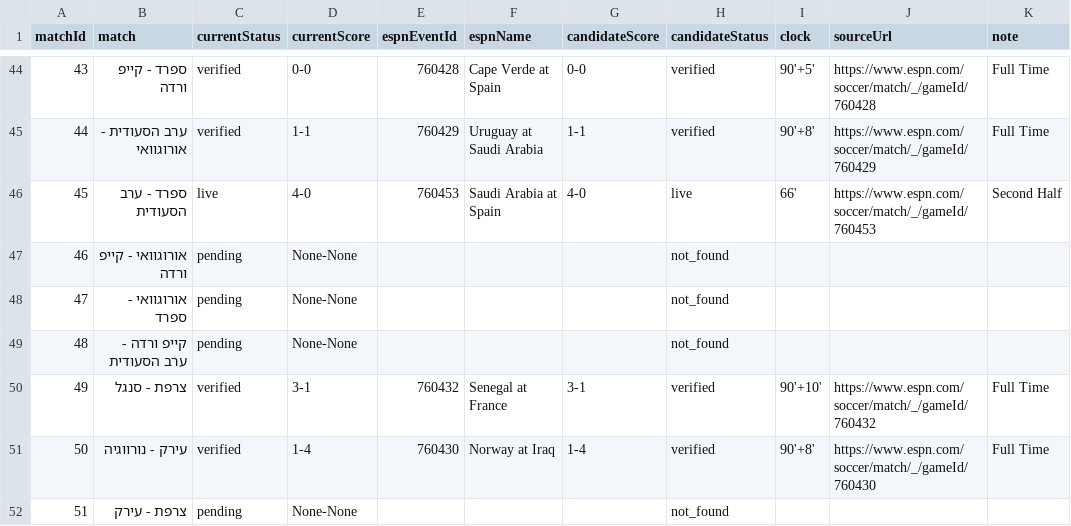
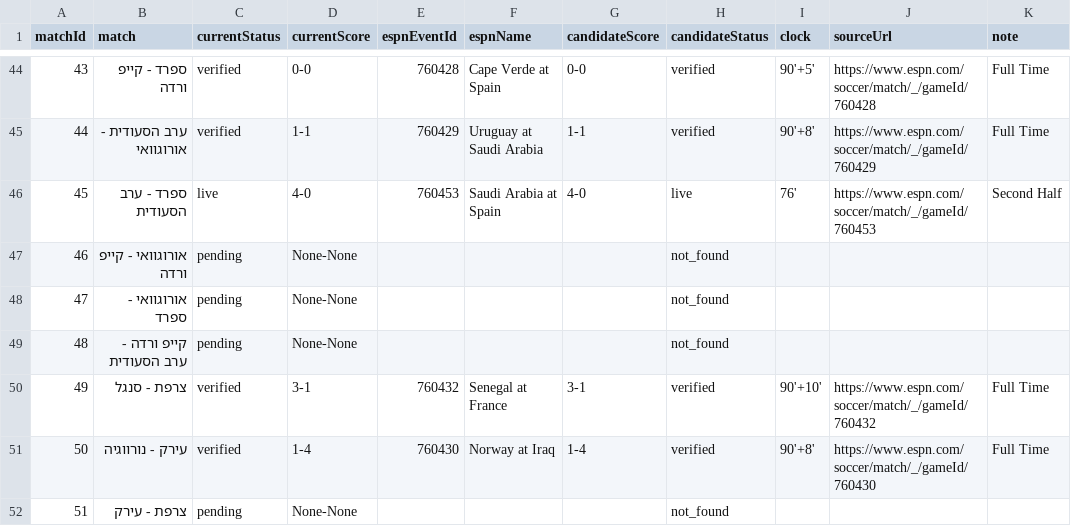
Before and after one commit to efikatash/worldcup-dashboard-2026, a CSV file: espn_live_debug.csv, drawn as a sheet; only a part is shown, gaps mark what is left out.

Commit message:
Live auto-update dashboard data

```diff
--- a/espn_live_debug.csv
+++ b/espn_live_debug.csv
@@ -45,3 +45,3 @@
 44,ערב הסעודית - אורוגוואי,verified,1-1,760429,Uruguay at Saudi Arabia,1-1,verified,90'+8',https://www.espn.com/soccer/match/_/gameId/760429,Full Time
-45,ספרד - ערב הסעודית,live,4-0,760453,Saudi Arabia at Spain,4-0,live,66',https://www.espn.com/soccer/match/_/gameId/760453,Second Half
+45,ספרד - ערב הסעודית,live,4-0,760453,Saudi Arabia at Spain,4-0,live,76',https://www.espn.com/soccer/match/_/gameId/760453,Second Half
 46,אורוגוואי - קייפ ורדה,pending,None-None,,,,not_found,,,
```
Also changed, not shown: 3 other files.
